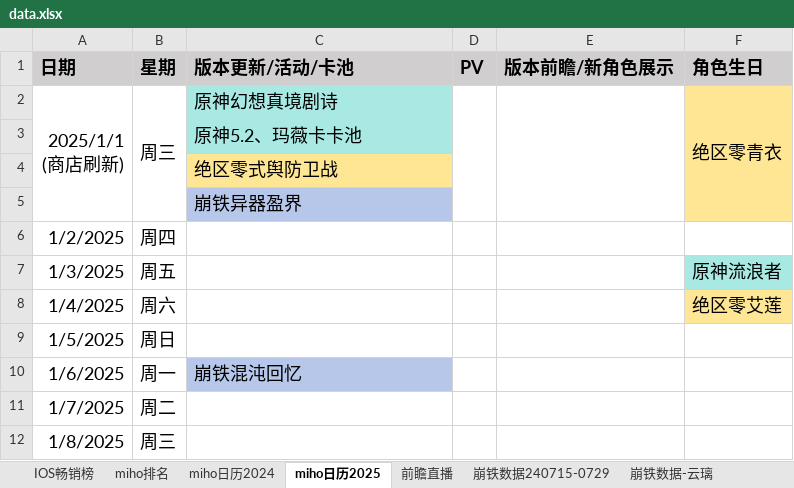
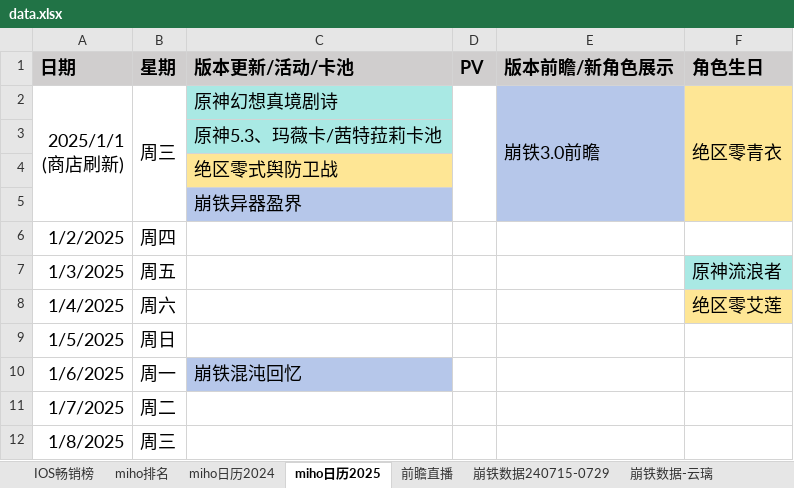
Before and after one commit to zq56745674/HSR_DATA_SERVER, an Excel workbook: doc/data.xlsx, sheet miho日历2025, drawn as a sheet; only a part is shown; values as stored, in another font and other column widths than the file's, no borders; the diff names each change by its address in the sheet, - before the commit and + after, or states it on an @@ line.

```diff
--- a/doc/data.xlsx (sheet miho日历2025)
+++ b/doc/data.xlsx (sheet miho日历2025)
-E2 (版本前瞻/新角色展示): (empty)
+E2 (版本前瞻/新角色展示): 崩铁3.0前瞻
-E2:E5 fill: none
+E2:E5 fill: #B6C7EA
-C3 (版本更新/活动/卡池): 原神5.2、玛薇卡卡池
+C3 (版本更新/活动/卡池): 原神5.3、玛薇卡/茜特菈莉卡池
```
Also changed, not shown: sheet miho排名, sheet IOS畅销榜, sheet miho日历2024, charts or pictures.
